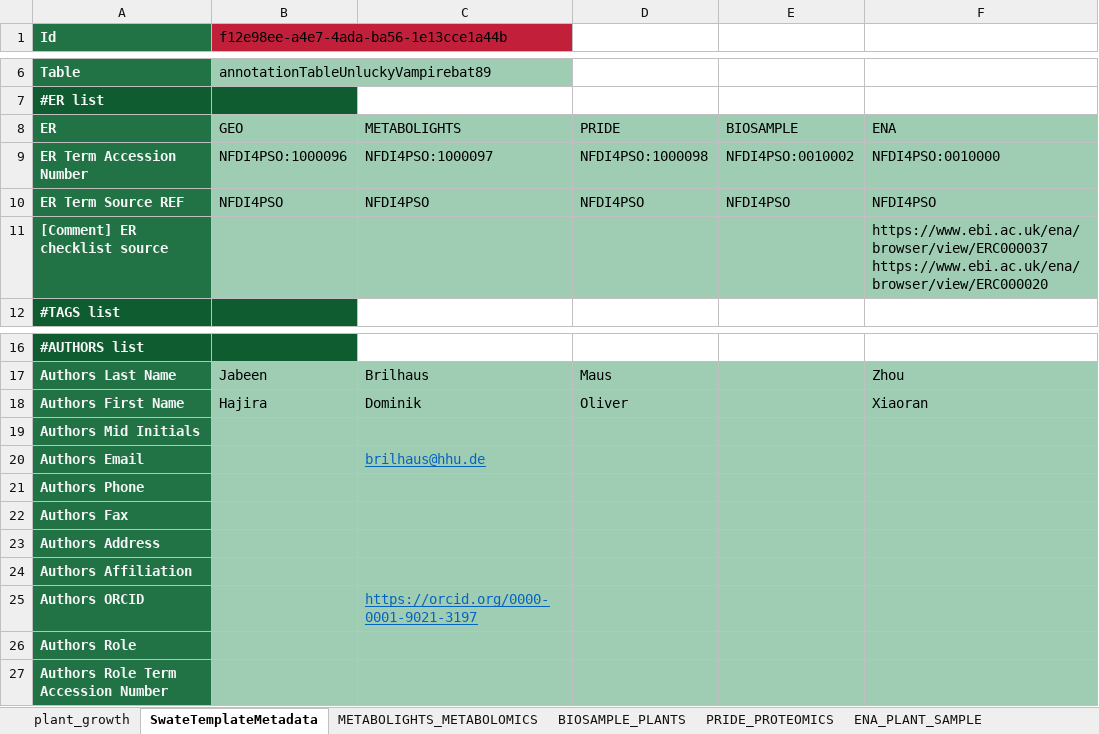
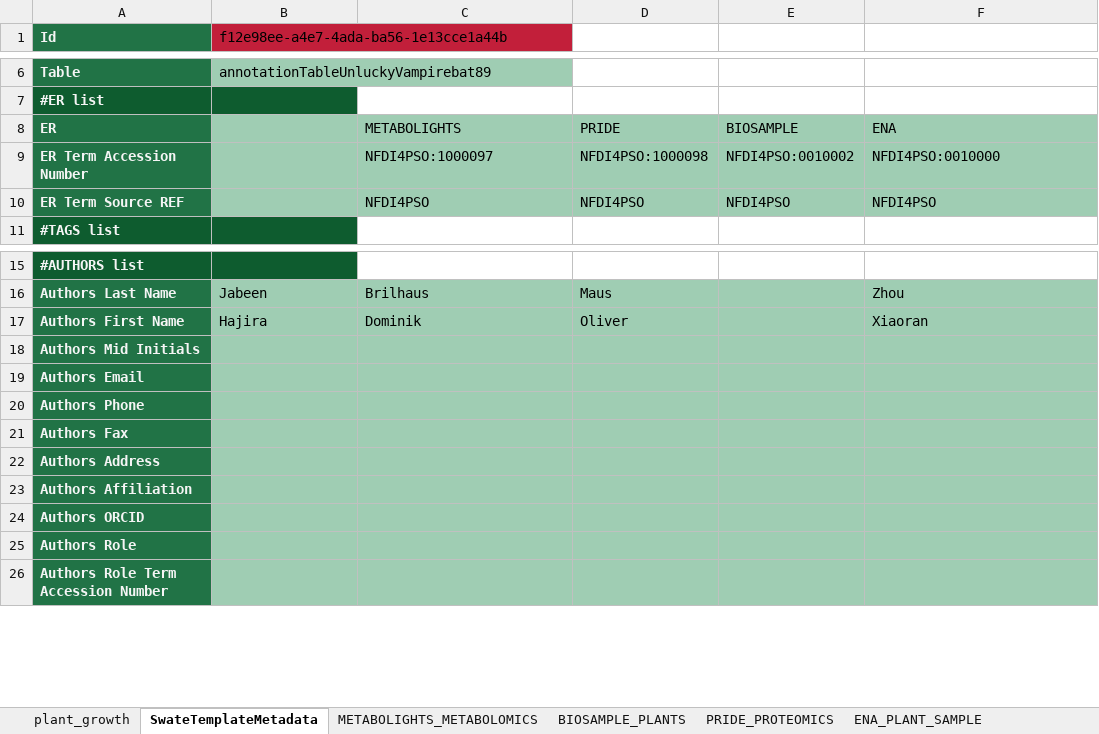
Before and after one commit to nfdi4plants/Swate-templates, an Excel workbook: templates/dataplant/1SPL01_plants.xlsx, sheet SwateTemplateMetadata, drawn as a sheet; only a part is shown, gaps mark what is left out; values as stored, in another font and other column widths than the file's, no borders; removed rows and columns are numbered as before the commit, all else as after; the diff names each change by its address in the sheet, - before the commit and + after, or states it on an @@ line.

```diff
--- a/templates/dataplant/1SPL01_plants.xlsx (sheet SwateTemplateMetadata)
+++ b/templates/dataplant/1SPL01_plants.xlsx (sheet SwateTemplateMetadata)
-B8: GEO
+B8: (empty)
-B9: NFDI4PSO:1000096
+B9: (empty)
-B10: NFDI4PSO
+B10: (empty)
-row 11: [Comment] ER checklist source |  |  |  |  | https://www.ebi.ac.uk/ena/browser/view/ERC000037 https://www.ebi.ac.uk/ena/browser/view/ERC000020
-C19: brilhaus@hhu.de
+C19: (empty)
-C24: https://orcid.org/0000-0001-9021-3197
+C24: (empty)
```
Also changed, not shown: templates/dataplant/2EXT01_RNA.xlsx, templates/dataplant/3ASY01_RNASeq.xlsx, 1 other file.
